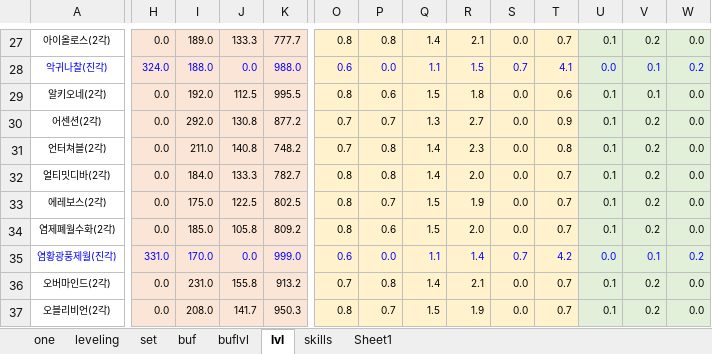
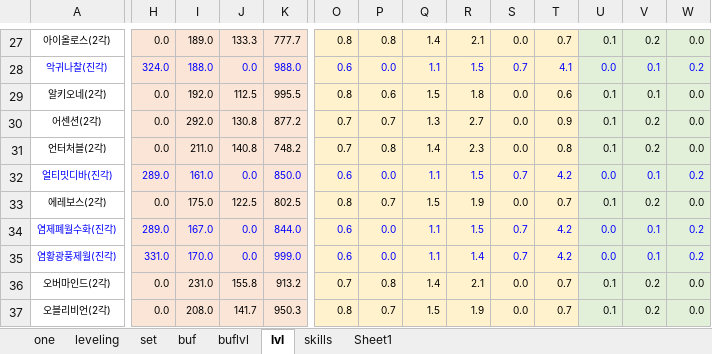
Before and after one commit to dawnclass/DF_Calculator, an Excel workbook: DATA.xlsx, sheet lvl, drawn as a sheet; only a part is shown, gaps mark what is left out; values as stored, in another font and other column widths than the file's, no borders; conditional formats not drawn; the diff covers the shown part only; the diff names each change by its address in the sheet, - before the commit and + after, or states it on an @@ line.

```diff
--- a/DATA.xlsx (sheet lvl)
+++ b/DATA.xlsx (sheet lvl)
-A31: 언터쳐블(2각)
+A31: 언터처블(2각)
-A32: 얼티밋디바(2각)
+A32: 얼티밋디바(진각)
-A32:W32 text colour: black
+A32:W32 text colour: #0000FF
-H32: 0.0
+H32: 289.0
-I32: 184.0
+I32: 161.0
-J32: 133.3
+J32: 0.0
-K32: 782.7
+K32: 850.0
-O32: 0.8
+O32: 0.6
-P32: 0.8
+P32: 0.0
-Q32: 1.4
+Q32: 1.1
-R32: 2.0
+R32: 1.5
-S32: 0.0
+S32: 0.7
-T32: 0.7
+T32: 4.2
-U32: 0.1
+U32: 0.0
-V32: 0.2
+V32: 0.1
-W32: 0.0
+W32: 0.2
-A34: 염제폐월수화(2각)
+A34: 염제폐월수화(진각)
-A34:W34 text colour: black
+A34:W34 text colour: #0000FF
-H34: 0.0
+H34: 289.0
-I34: 185.0
+I34: 167.0
-J34: 105.8
+J34: 0.0
-K34: 809.2
+K34: 844.0
-O34: 0.8
+O34: 0.6
-P34: 0.6
+P34: 0.0
-Q34: 1.5
+Q34: 1.1
-R34: 2.0
+R34: 1.5
-S34: 0.0
+S34: 0.7
-T34: 0.7
+T34: 4.2
-U34: 0.1
+U34: 0.0
-V34: 0.2
+V34: 0.1
-W34: 0.0
+W34: 0.2
```
Also changed, not shown: 39 edited cells and cell formats elsewhere in this sheet, sheet one, preset.XLSX.
